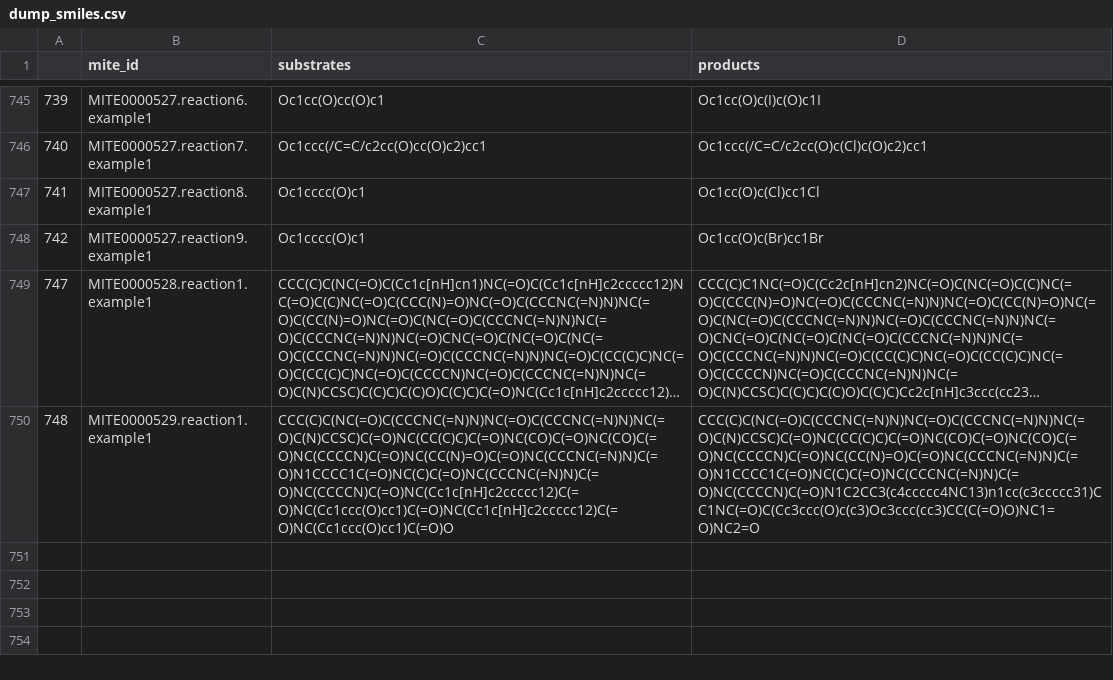
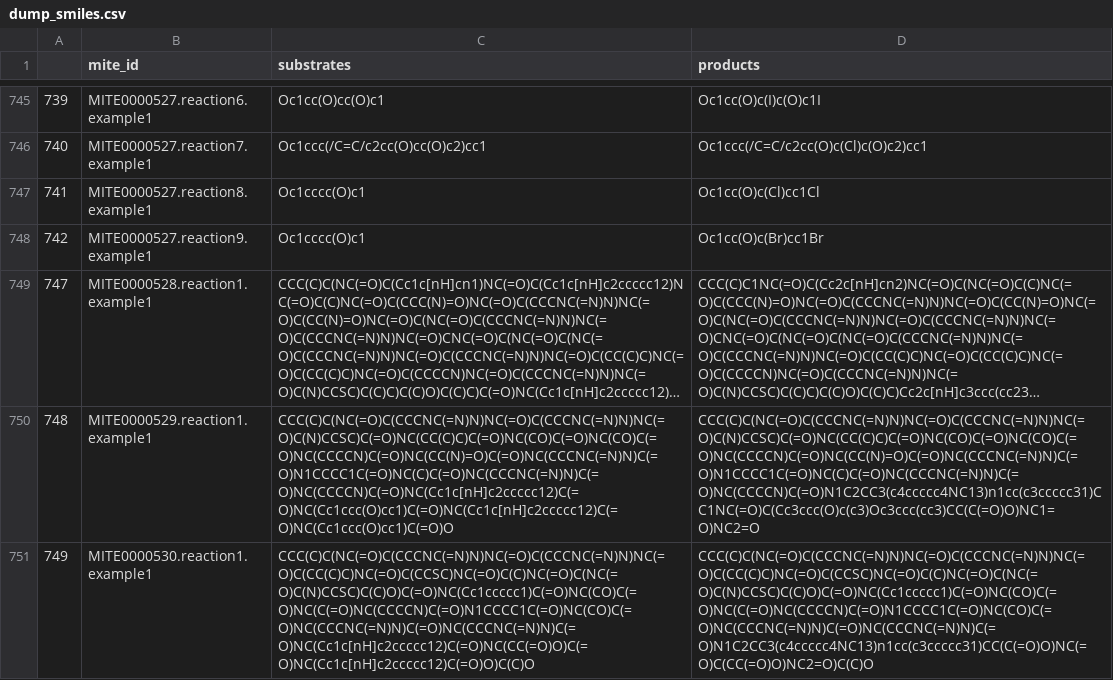
Before and after one commit to mite-standard/mite_data, a CSV file: mite_data/metadata/dump_smiles.csv, drawn as a sheet; only a part is shown, gaps mark what is left out; long unchanged cells end in …; the diff names each change by its address in the sheet, - before the commit and + after, or states it on an @@ line.

```diff
--- a/mite_data/metadata/dump_smiles.csv
+++ b/mite_data/metadata/dump_smiles.csv
+row 751: 749 | MITE0000530.reaction1.example1 | CCC(C)C(NC(=O)C(CCCNC(=N)N)NC(=O)C(CCCNC(=N)N)NC(=O)C(CC(C)C)NC(=O)C(CCSC)NC(=O)C(C)NC(=O)C(NC(=O)C(N)CCSC)C(C)O)C(=O)NC(Cc1ccccc1)C(=O)NC(CO)C(=O)NC(C(=O)NC(CCCCN)C(=O)N1CCCC1C(=O)NC(CO)C(=O)NC(CCCNC(=N)N)C(=O)NC(CCCNC(=N)N)C(=O)NC(Cc1c[nH]c2ccccc12)C(=O)NC(CC(=O)O)C(=O)NC(Cc1c[nH]c2ccccc12)C(=O)O)C(C)O | CCC(C)C(NC(=O)C(CCCNC(=N)N)NC(=O)C(CCCNC(=N)N)NC(=O)C(CC(C)C)NC(=O)C(CCSC)NC(=O)C(C)NC(=O)C(NC(=O)C(N)CCSC)C(C)O)C(=O)NC(Cc1ccccc1)C(=O)NC(CO)C(=O)NC(C(=O)NC(CCCCN)C(=O)N1CCCC1C(=O)NC(CO)C(=O)NC(CCCNC(=N)N)C(=O)NC(CCCNC(=N)N)C(=O)N1C2CC3(c4ccccc4NC13)n1cc(c3ccccc31)CC(C(=O)O)NC(=O)C(CC(=O)O)NC2=O)C(C)O
```
Also changed, not shown: mite_data/metadata/dump_smarts.csv, mite_data/metadata/mite_prot_accessions.csv, 4 other files.
